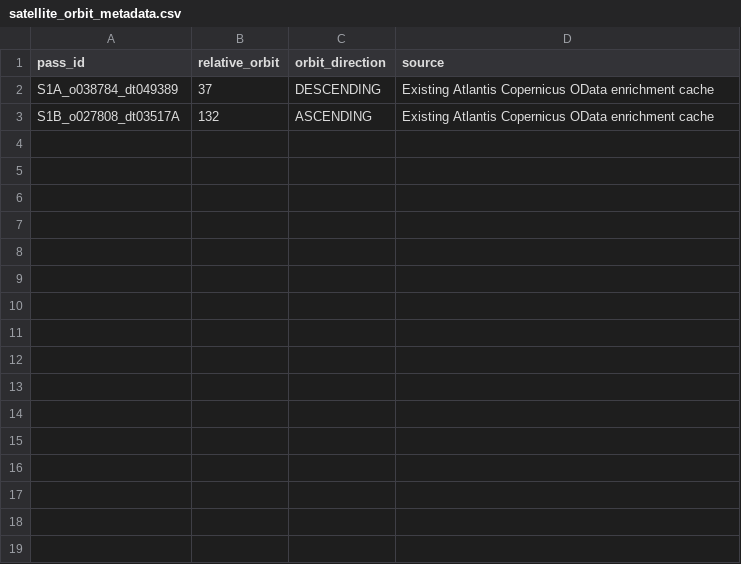
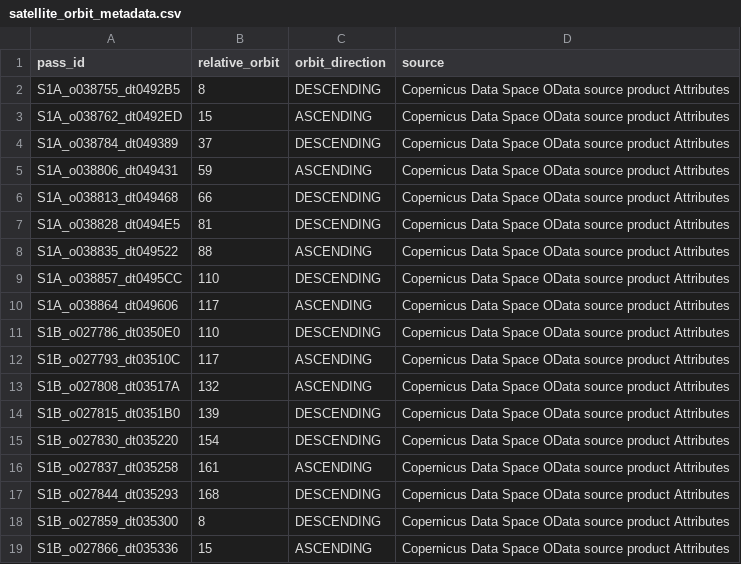
Before and after one commit to global-hydrodynamics/cmf_v5_beta, a CSV file: tutorial/tutorial11-event_evaluation/metadata/satellite_orbit_metadata.csv, drawn as a sheet.

Commit message:
Correct Tutorial 11 Sentinel-1 footprint mapping

```diff
--- a/tutorial/tutorial11-event_evaluation/metadata/satellite_orbit_metadata.csv
+++ b/tutorial/tutorial11-event_evaluation/metadata/satellite_orbit_metadata.csv
@@ -1,3 +1,19 @@
 pass_id,relative_orbit,orbit_direction,source
-S1A_o038784_dt049389,37,DESCENDING,Existing Atlantis Copernicus OData enrichment cache
-S1B_o027808_dt03517A,132,ASCENDING,Existing Atlantis Copernicus OData enrichment cache
+S1A_o038755_dt0492B5,8,DESCENDING,Copernicus Data Space OData source product Attributes
+S1A_o038762_dt0492ED,15,ASCENDING,Copernicus Data Space OData source product Attributes
+S1A_o038784_dt049389,37,DESCENDING,Copernicus Data Space OData source product Attributes
+S1A_o038806_dt049431,59,ASCENDING,Copernicus Data Space OData source product Attributes
+S1A_o038813_dt049468,66,DESCENDING,Copernicus Data Space OData source product Attributes
+S1A_o038828_dt0494E5,81,DESCENDING,Copernicus Data Space OData source product Attributes
+S1A_o038835_dt049522,88,ASCENDING,Copernicus Data Space OData source product Attributes
+S1A_o038857_dt0495CC,110,DESCENDING,Copernicus Data Space OData source product Attributes
+S1A_o038864_dt049606,117,ASCENDING,Copernicus Data Space OData source product Attributes
+S1B_o027786_dt0350E0,110,DESCENDING,Copernicus Data Space OData source product Attributes
+S1B_o027793_dt03510C,117,ASCENDING,Copernicus Data Space OData source product Attributes
+S1B_o027808_dt03517A,132,ASCENDING,Copernicus Data Space OData source product Attributes
+S1B_o027815_dt0351B0,139,DESCENDING,Copernicus Data Space OData source product Attributes
+S1B_o027830_dt035220,154,DESCENDING,Copernicus Data Space OData source product Attributes
+S1B_o027837_dt035258,161,ASCENDING,Copernicus Data Space OData source product Attributes
+S1B_o027844_dt035293,168,DESCENDING,Copernicus Data Space OData source product Attributes
+S1B_o027859_dt035300,8,DESCENDING,Copernicus Data Space OData source product Attributes
+S1B_o027866_dt035336,15,ASCENDING,Copernicus Data Space OData source product Attributes
```
Also changed, not shown: 10 other files.
